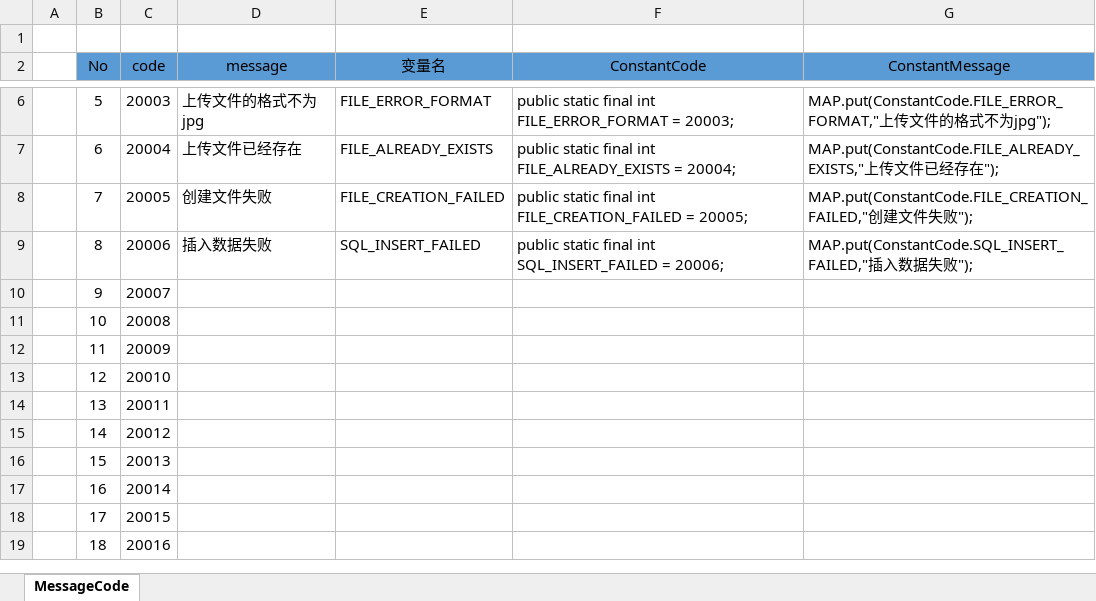
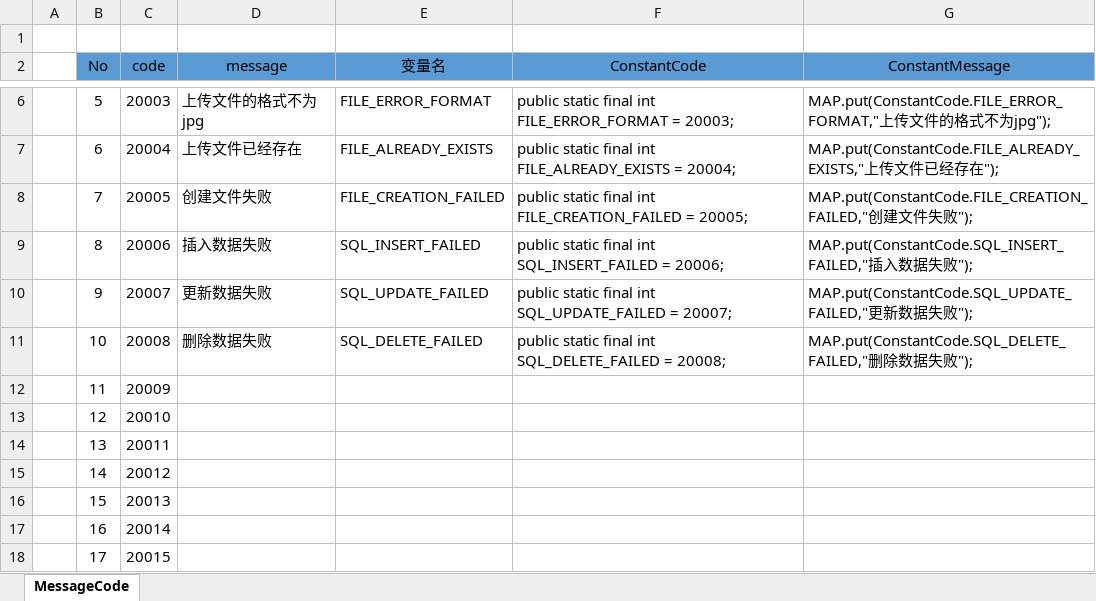
Before and after one commit to JixingPei/myback, an Excel workbook: src/main/resources/MessageCode/code_message对应关系.xlsx, sheet MessageCode, drawn as a sheet; only a part is shown, gaps mark what is left out; the shorter side is filled out with more unchanged rows; values as stored, in another font and other column widths than the file's, no borders; the diff names each change by its address in the sheet, - before the commit and + after, or states it on an @@ line.

```diff
--- a/src/main/resources/MessageCode/code_message对应关系.xlsx (sheet MessageCode)
+++ b/src/main/resources/MessageCode/code_message对应关系.xlsx (sheet MessageCode)
-D10 (message): (empty)
+D10 (message): 更新数据失败
-E10 (变量名): (empty)
+E10 (变量名): SQL_UPDATE_FAILED
-F10 (ConstantCode): (empty)
+F10 (ConstantCode): public static final int SQL_UPDATE_FAILED = 20007;
-G10 (ConstantMessage): (empty)
+G10 (ConstantMessage): MAP.put(ConstantCode.SQL_UPDATE_FAILED,"更新数据失败");
-D11 (message): (empty)
+D11 (message): 删除数据失败
-E11 (变量名): (empty)
+E11 (变量名): SQL_DELETE_FAILED
-F11 (ConstantCode): (empty)
+F11 (ConstantCode): public static final int SQL_DELETE_FAILED = 20008;
-G11 (ConstantMessage): (empty)
+G11 (ConstantMessage): MAP.put(ConstantCode.SQL_DELETE_FAILED,"删除数据失败");
```
Also changed, not shown: 27 other files.
